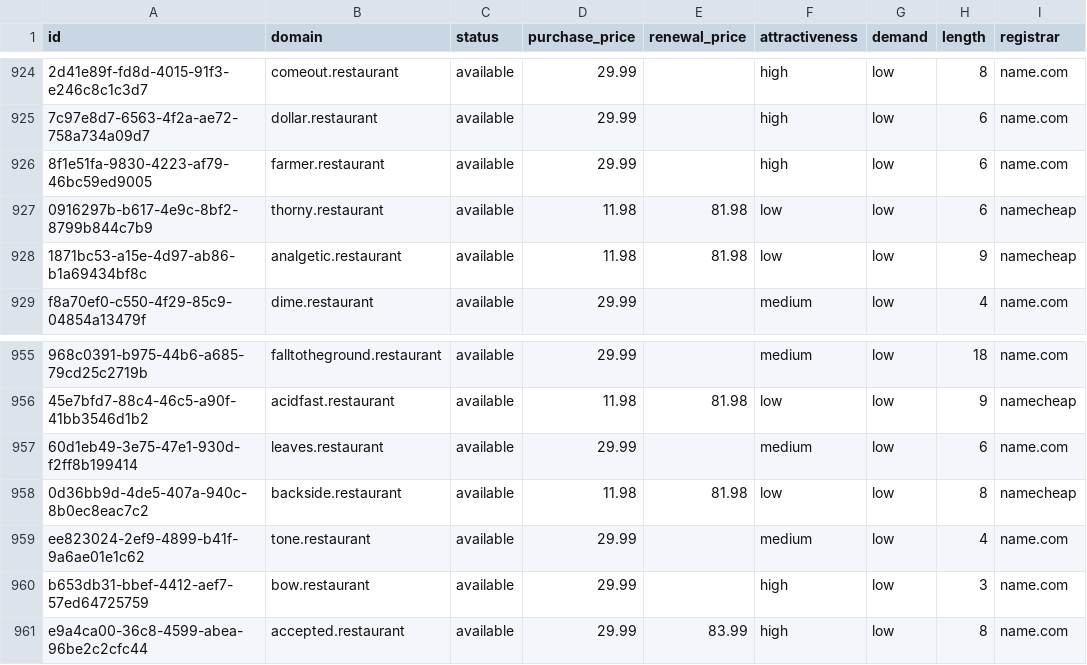
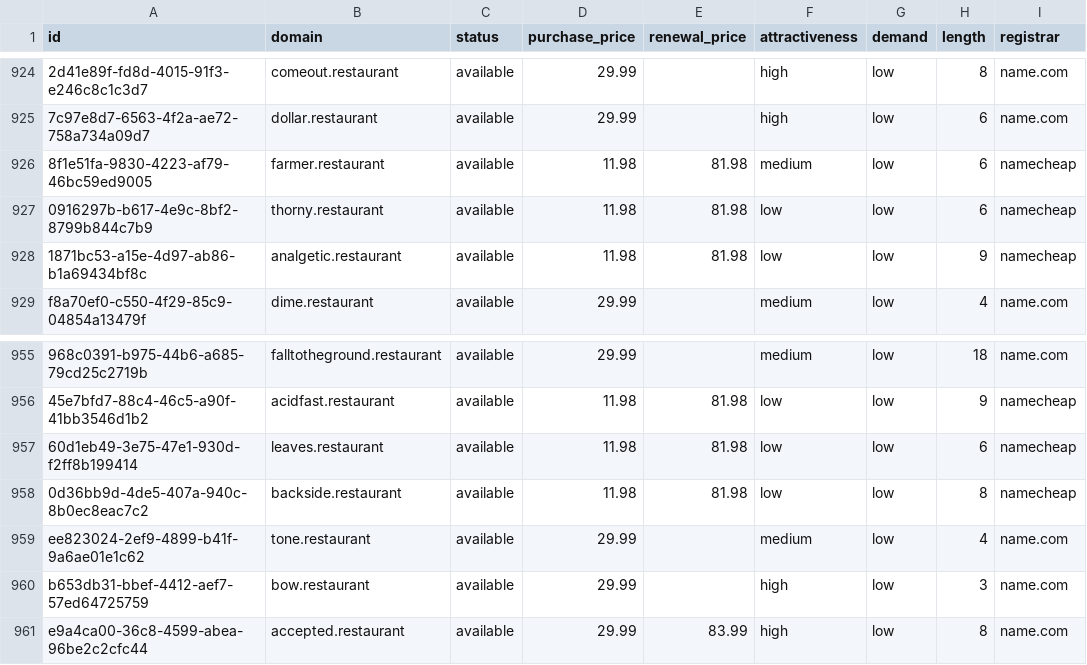
Before and after one commit to UniqueDomains/restaurant-oneword-domains, a CSV file: restaurant.csv, drawn as a sheet; only a part is shown, gaps mark what is left out; the diff names each change by its address in the sheet, - before the commit and + after, or states it on an @@ line.

Commit message:
Domains update

```diff
--- a/restaurant.csv
+++ b/restaurant.csv
-D926 (purchase_price): 29.99
+D926 (purchase_price): 11.98
-E926 (renewal_price): (empty)
+E926 (renewal_price): 81.98
-F926 (attractiveness): high
+F926 (attractiveness): medium
-I926 (registrar): name.com
+I926 (registrar): namecheap
-D957 (purchase_price): 29.99
+D957 (purchase_price): 11.98
-E957 (renewal_price): (empty)
+E957 (renewal_price): 81.98
-F957 (attractiveness): medium
+F957 (attractiveness): low
-I957 (registrar): name.com
+I957 (registrar): namecheap
```
Also changed, not shown: 4 other files.
